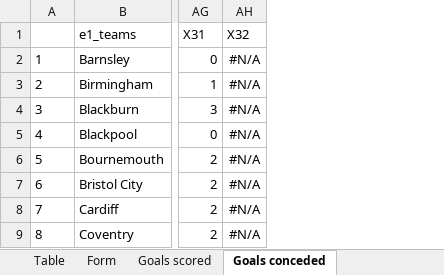
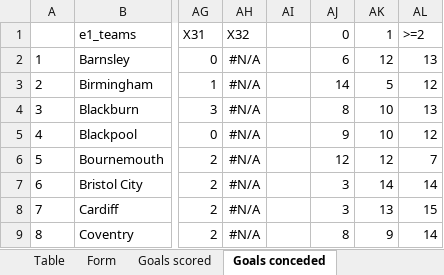
Before and after one commit to gitboyzorro5/Rsoccer, an Excel workbook: Divisions/E1.xlsx, sheet Goals conceded, drawn as a sheet; only a part is shown, gaps mark what is left out; values as stored, in another font and other column widths than the file's, no borders; conditional formats not drawn; the diff names each change by its address in the sheet, - before the commit and + after, or states it on an @@ line.

```diff
--- a/Divisions/E1.xlsx (sheet Goals conceded)
+++ b/Divisions/E1.xlsx (sheet Goals conceded)
+column AI, empty
+column AJ (0), rows 2-9: 6 | 14 | 8 | 9 | 12 | 3 | 3 | 8
+column AK (1), rows 2-9: 12 | 5 | 10 | 10 | 12 | 14 | 13 | 9
+column AL (>=2), rows 2-9: 13 | 12 | 13 | 12 | 7 | 14 | 15 | 14
```
Also changed, not shown: sheet E1, sheet Shots Analysis, sheet Goals scored, other sheet tabs, Divisions/B1.xlsx, Divisions/D1.xlsx, 6 other files.
